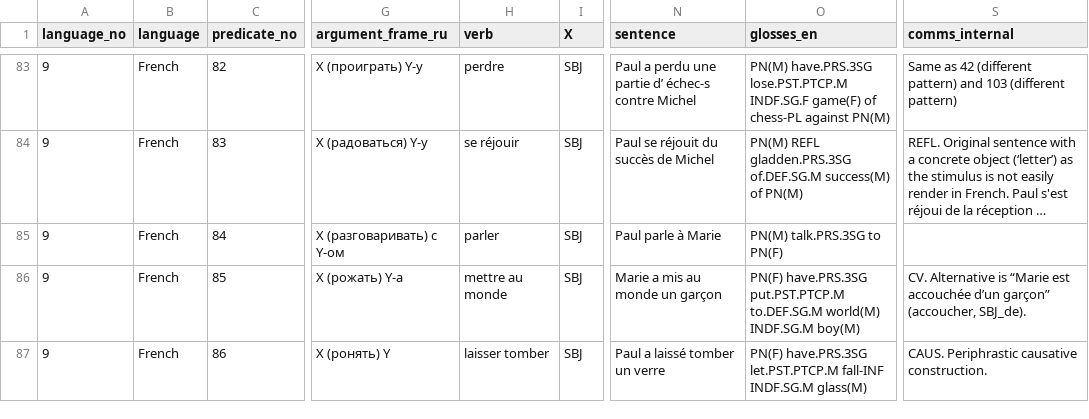
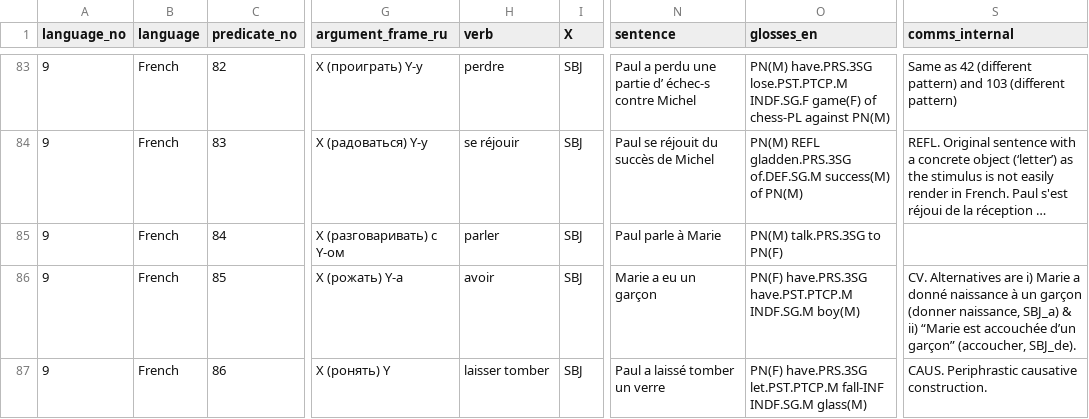
Before and after one commit to macleginn/bivaltyp, a CSV file: data/langtables/French_data.csv, drawn as a sheet; only a part is shown, gaps mark what is left out; long unchanged cells end in …; the diff covers the shown part only; the diff names each change by its address in the sheet, - before the commit and + after, or states it on an @@ line.

```diff
--- a/data/langtables/French_data.csv
+++ b/data/langtables/French_data.csv
-H86 (verb): mettre au monde
+H86 (verb): avoir
-N86 (sentence): Marie a mis au monde un garçon
+N86 (sentence): Marie a eu un garçon
-O86 (glosses_en): PN(F) have.PRS.3SG put.PST.PTCP.M to.DEF.SG.M world(M) INDF.SG.M boy(M)
+O86 (glosses_en): PN(F) have.PRS.3SG have.PST.PTCP.M INDF.SG.M boy(M)
-S86 (comms_internal): CV. Alternative is “Marie est…
+S86 (comms_internal): CV. Alternatives are i) Marie a donné naissance à un garçon (donner naissance, SBJ_a) & ii) “Marie est…
```
Also changed, not shown: 67 edited cells elsewhere in this file.
